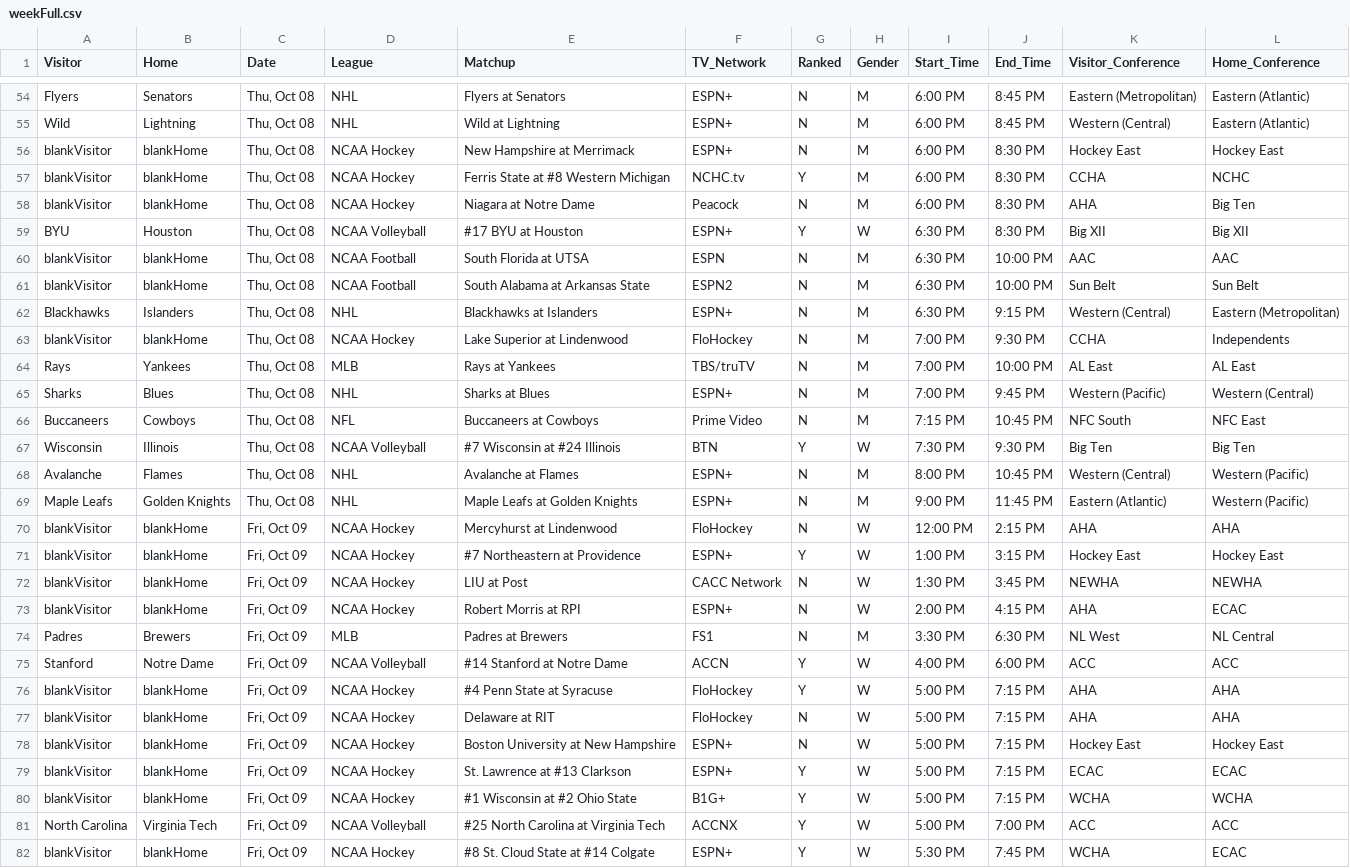
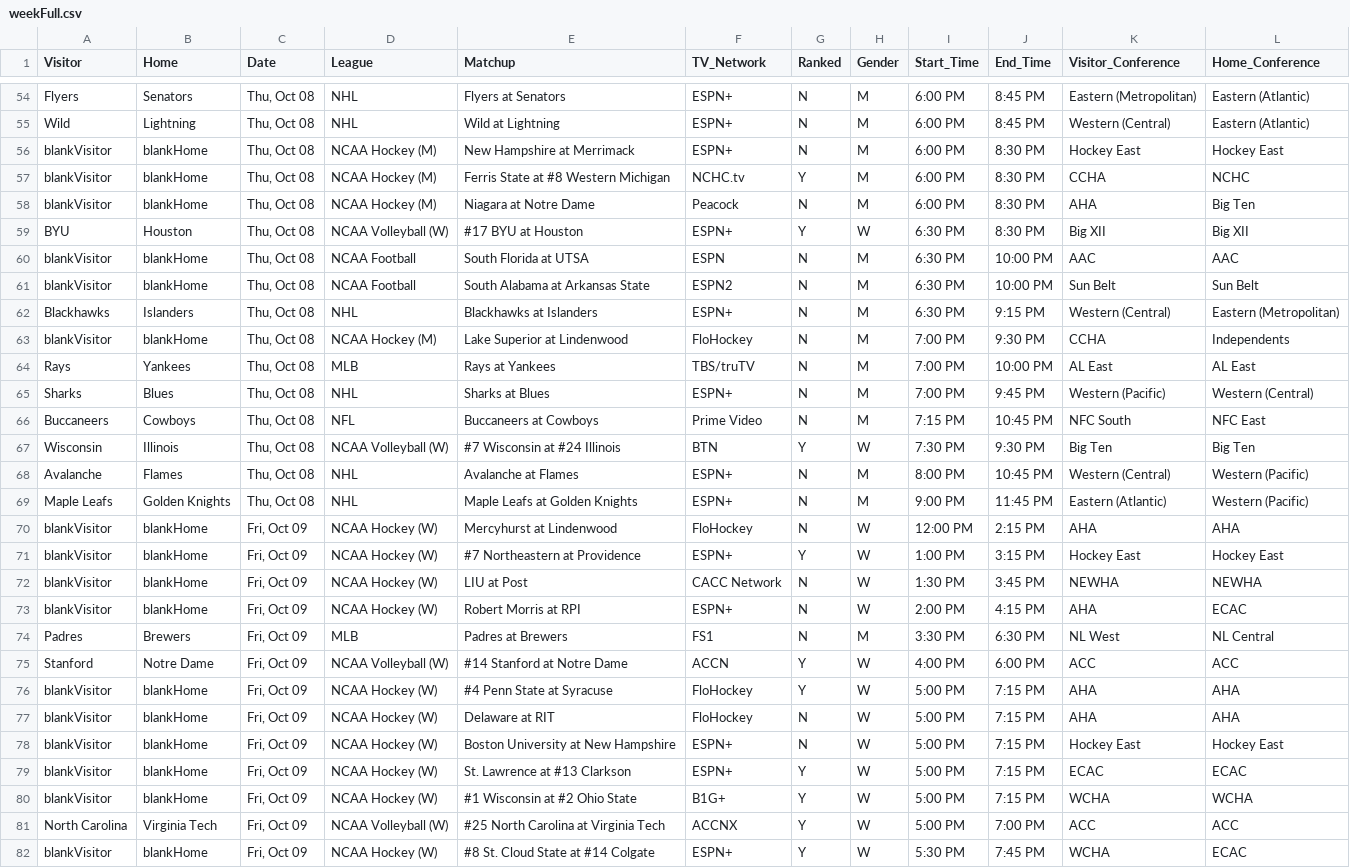
Before and after one commit to matthewkilleen0830/Sports-Viewing-Schedule, a CSV file: currentWeek/weekFull.csv, drawn as a sheet; only a part is shown, gaps mark what is left out; the diff covers the shown part only.

Commit message:
Add files via upload

```diff
--- a/currentWeek/weekFull.csv
+++ b/currentWeek/weekFull.csv
@@ -55,6 +55,6 @@ Flyers,Senators,"Thu, Oct 08",NHL,Flyers at Senators,ESPN+,N,M,6:00 PM,8:45 PM,E
 Wild,Lightning,"Thu, Oct 08",NHL,Wild at Lightning,ESPN+,N,M,6:00 PM,8:45 PM,Western (Central),Eastern (Atlantic)
-blankVisitor,blankHome,"Thu, Oct 08",NCAA Hockey,New Hampshire at Merrimack,ESPN+,N,M,6:00 PM,8:30 PM,Hockey East,Hockey East
-blankVisitor,blankHome,"Thu, Oct 08",NCAA Hockey,Ferris State at #8 Western Michigan,NCHC.tv,Y,M,6:00 PM,8:30 PM,CCHA,NCHC
-blankVisitor,blankHome,"Thu, Oct 08",NCAA Hockey,Niagara at Notre Dame,Peacock,N,M,6:00 PM,8:30 PM,AHA,Big Ten
-BYU,Houston,"Thu, Oct 08",NCAA Volleyball,#17 BYU at Houston,ESPN+,Y,W,6:30 PM,8:30 PM,Big XII,Big XII
+blankVisitor,blankHome,"Thu, Oct 08",NCAA Hockey (M),New Hampshire at Merrimack,ESPN+,N,M,6:00 PM,8:30 PM,Hockey East,Hockey East
+blankVisitor,blankHome,"Thu, Oct 08",NCAA Hockey (M),Ferris State at #8 Western Michigan,NCHC.tv,Y,M,6:00 PM,8:30 PM,CCHA,NCHC
+blankVisitor,blankHome,"Thu, Oct 08",NCAA Hockey (M),Niagara at Notre Dame,Peacock,N,M,6:00 PM,8:30 PM,AHA,Big Ten
+BYU,Houston,"Thu, Oct 08",NCAA Volleyball (W),#17 BYU at Houston,ESPN+,Y,W,6:30 PM,8:30 PM,Big XII,Big XII
 blankVisitor,blankHome,"Thu, Oct 08",NCAA Football,South Florida at UTSA,ESPN,N,M,6:30 PM,10:00 PM,AAC,AAC
@@ -62,3 +62,3 @@ blankVisitor,blankHome,"Thu, Oct 08",NCAA Football,South Alabama at Arkansas Sta
 Blackhawks,Islanders,"Thu, Oct 08",NHL,Blackhawks at Islanders,ESPN+,N,M,6:30 PM,9:15 PM,Western (Central),Eastern (Metropolitan)
-blankVisitor,blankHome,"Thu, Oct 08",NCAA Hockey,Lake Superior at Lindenwood,FloHockey,N,M,7:00 PM,9:30 PM,CCHA,Independents
+blankVisitor,blankHome,"Thu, Oct 08",NCAA Hockey (M),Lake Superior at Lindenwood,FloHockey,N,M,7:00 PM,9:30 PM,CCHA,Independents
 Rays,Yankees,"Thu, Oct 08",MLB,Rays at Yankees,TBS/truTV,N,M,7:00 PM,10:00 PM,AL East,AL East
@@ -66,17 +66,17 @@ Sharks,Blues,"Thu, Oct 08",NHL,Sharks at Blues,ESPN+,N,M,7:00 PM,9:45 PM,Western
 Buccaneers,Cowboys,"Thu, Oct 08",NFL,Buccaneers at Cowboys,Prime Video,N,M,7:15 PM,10:45 PM,NFC South,NFC East
-Wisconsin,Illinois,"Thu, Oct 08",NCAA Volleyball,#7 Wisconsin at #24 Illinois,BTN,Y,W,7:30 PM,9:30 PM,Big Ten,Big Ten
+Wisconsin,Illinois,"Thu, Oct 08",NCAA Volleyball (W),#7 Wisconsin at #24 Illinois,BTN,Y,W,7:30 PM,9:30 PM,Big Ten,Big Ten
 Avalanche,Flames,"Thu, Oct 08",NHL,Avalanche at Flames,ESPN+,N,M,8:00 PM,10:45 PM,Western (Central),Western (Pacific)
 Maple Leafs,Golden Knights,"Thu, Oct 08",NHL,Maple Leafs at Golden Knights,ESPN+,N,M,9:00 PM,11:45 PM,Eastern (Atlantic),Western (Pacific)
-blankVisitor,blankHome,"Fri, Oct 09",NCAA Hockey,Mercyhurst at Lindenwood,FloHockey,N,W,12:00 PM,2:15 PM,AHA,AHA
-blankVisitor,blankHome,"Fri, Oct 09",NCAA Hockey,#7 Northeastern at Providence,ESPN+,Y,W,1:00 PM,3:15 PM,Hockey East,Hockey East
-blankVisitor,blankHome,"Fri, Oct 09",NCAA Hockey,LIU at Post,CACC Network,N,W,1:30 PM,3:45 PM,NEWHA,NEWHA
-blankVisitor,blankHome,"Fri, Oct 09",NCAA Hockey,Robert Morris at RPI,ESPN+,N,W,2:00 PM,4:15 PM,AHA,ECAC
+blankVisitor,blankHome,"Fri, Oct 09",NCAA Hockey (W),Mercyhurst at Lindenwood,FloHockey,N,W,12:00 PM,2:15 PM,AHA,AHA
+blankVisitor,blankHome,"Fri, Oct 09",NCAA Hockey (W),#7 Northeastern at Providence,ESPN+,Y,W,1:00 PM,3:15 PM,Hockey East,Hockey East
+blankVisitor,blankHome,"Fri, Oct 09",NCAA Hockey (W),LIU at Post,CACC Network,N,W,1:30 PM,3:45 PM,NEWHA,NEWHA
+blankVisitor,blankHome,"Fri, Oct 09",NCAA Hockey (W),Robert Morris at RPI,ESPN+,N,W,2:00 PM,4:15 PM,AHA,ECAC
 Padres,Brewers,"Fri, Oct 09",MLB,Padres at Brewers,FS1,N,M,3:30 PM,6:30 PM,NL West,NL Central
-Stanford,Notre Dame,"Fri, Oct 09",NCAA Volleyball,#14 Stanford at Notre Dame,ACCN,Y,W,4:00 PM,6:00 PM,ACC,ACC
-blankVisitor,blankHome,"Fri, Oct 09",NCAA Hockey,#4 Penn State at Syracuse,FloHockey,Y,W,5:00 PM,7:15 PM,AHA,AHA
-blankVisitor,blankHome,"Fri, Oct 09",NCAA Hockey,Delaware at RIT,FloHockey,N,W,5:00 PM,7:15 PM,AHA,AHA
-blankVisitor,blankHome,"Fri, Oct 09",NCAA Hockey,Boston University at New Hampshire,ESPN+,N,W,5:00 PM,7:15 PM,Hockey East,Hockey East
-blankVisitor,blankHome,"Fri, Oct 09",NCAA Hockey,St. Lawrence at #13 Clarkson,ESPN+,Y,W,5:00 PM,7:15 PM,ECAC,ECAC
-blankVisitor,blankHome,"Fri, Oct 09",NCAA Hockey,#1 Wisconsin at #2 Ohio State,B1G+,Y,W,5:00 PM,7:15 PM,WCHA,WCHA
-North Carolina,Virginia Tech,"Fri, Oct 09",NCAA Volleyball,#25 North Carolina at Virginia Tech,ACCNX,Y,W,5:00 PM,7:00 PM,ACC,ACC
-blankVisitor,blankHome,"Fri, Oct 09",NCAA Hockey,#8 St. Cloud State at #14 Colgate,ESPN+,Y,W,5:30 PM,7:45 PM,WCHA,ECAC
+Stanford,Notre Dame,"Fri, Oct 09",NCAA Volleyball (W),#14 Stanford at Notre Dame,ACCN,Y,W,4:00 PM,6:00 PM,ACC,ACC
+blankVisitor,blankHome,"Fri, Oct 09",NCAA Hockey (W),#4 Penn State at Syracuse,FloHockey,Y,W,5:00 PM,7:15 PM,AHA,AHA
+blankVisitor,blankHome,"Fri, Oct 09",NCAA Hockey (W),Delaware at RIT,FloHockey,N,W,5:00 PM,7:15 PM,AHA,AHA
+blankVisitor,blankHome,"Fri, Oct 09",NCAA Hockey (W),Boston University at New Hampshire,ESPN+,N,W,5:00 PM,7:15 PM,Hockey East,Hockey East
+blankVisitor,blankHome,"Fri, Oct 09",NCAA Hockey (W),St. Lawrence at #13 Clarkson,ESPN+,Y,W,5:00 PM,7:15 PM,ECAC,ECAC
+blankVisitor,blankHome,"Fri, Oct 09",NCAA Hockey (W),#1 Wisconsin at #2 Ohio State,B1G+,Y,W,5:00 PM,7:15 PM,WCHA,WCHA
+North Carolina,Virginia Tech,"Fri, Oct 09",NCAA Volleyball (W),#25 North Carolina at Virginia Tech,ACCNX,Y,W,5:00 PM,7:00 PM,ACC,ACC
+blankVisitor,blankHome,"Fri, Oct 09",NCAA Hockey (W),#8 St. Cloud State at #14 Colgate,ESPN+,Y,W,5:30 PM,7:45 PM,WCHA,ECAC
```
Also changed, not shown: 119 edited cells elsewhere in this file.
